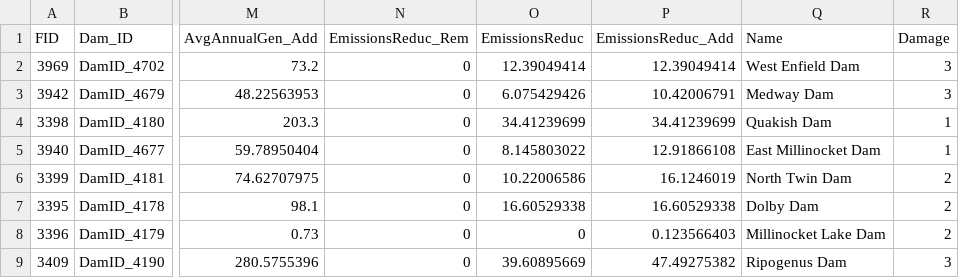
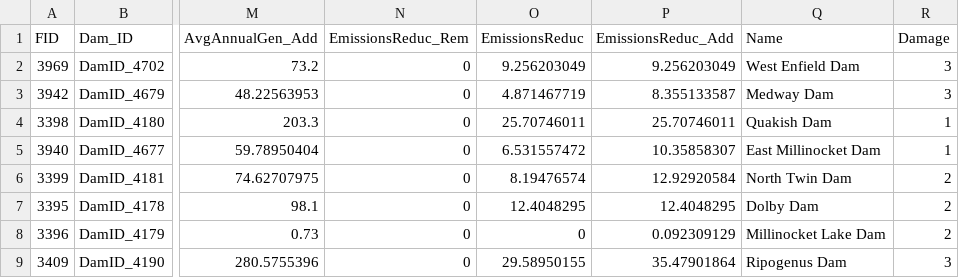
Before and after one commit to dams-mcda/Dams-MCDA, a CSV file: src/dams_mcda/DamsData.csv, drawn as a sheet; only a part is shown, gaps mark what is left out; the diff names each change by its address in the sheet, - before the commit and + after, or states it on an @@ line.

Commit message:
updated all files from earlier again, new GHG values

```diff
--- a/src/dams_mcda/DamsData.csv
+++ b/src/dams_mcda/DamsData.csv
-O2 (EmissionsReduc): 12.39049414
+O2 (EmissionsReduc): 9.256203049
-P2 (EmissionsReduc_Add): 12.39049414
+P2 (EmissionsReduc_Add): 9.256203049
-O3 (EmissionsReduc): 6.075429426
+O3 (EmissionsReduc): 4.871467719
-P3 (EmissionsReduc_Add): 10.42006791
+P3 (EmissionsReduc_Add): 8.355133587
-O4 (EmissionsReduc): 34.41239699
+O4 (EmissionsReduc): 25.70746011
-P4 (EmissionsReduc_Add): 34.41239699
+P4 (EmissionsReduc_Add): 25.70746011
-O5 (EmissionsReduc): 8.145803022
+O5 (EmissionsReduc): 6.531557472
-P5 (EmissionsReduc_Add): 12.91866108
+P5 (EmissionsReduc_Add): 10.35858307
-O6 (EmissionsReduc): 10.22006586
+O6 (EmissionsReduc): 8.19476574
-P6 (EmissionsReduc_Add): 16.1246019
+P6 (EmissionsReduc_Add): 12.92920584
-O7 (EmissionsReduc): 16.60529338
+O7 (EmissionsReduc): 12.4048295
-P7 (EmissionsReduc_Add): 16.60529338
+P7 (EmissionsReduc_Add): 12.4048295
-P8 (EmissionsReduc_Add): 0.123566403
+P8 (EmissionsReduc_Add): 0.092309129
-O9 (EmissionsReduc): 39.60895669
+O9 (EmissionsReduc): 29.58950155
-P9 (EmissionsReduc_Add): 47.49275382
+P9 (EmissionsReduc_Add): 35.47901864
```
Also changed, not shown: 5 other files.
